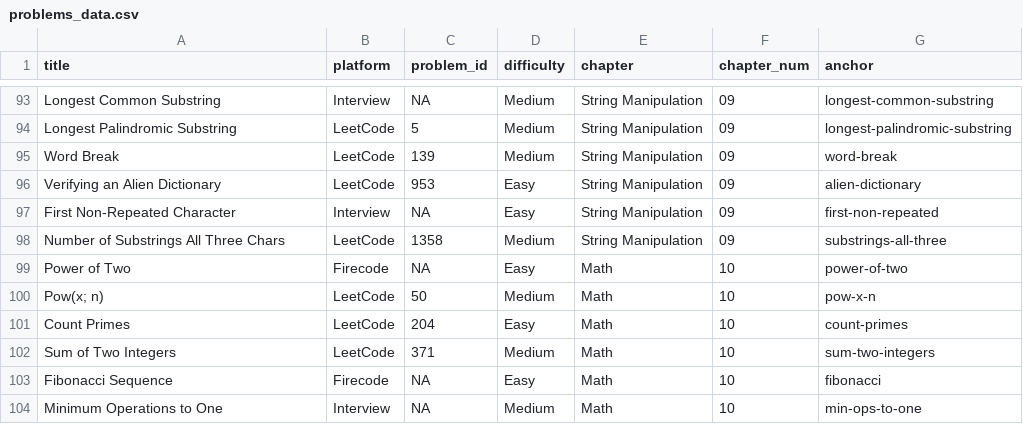
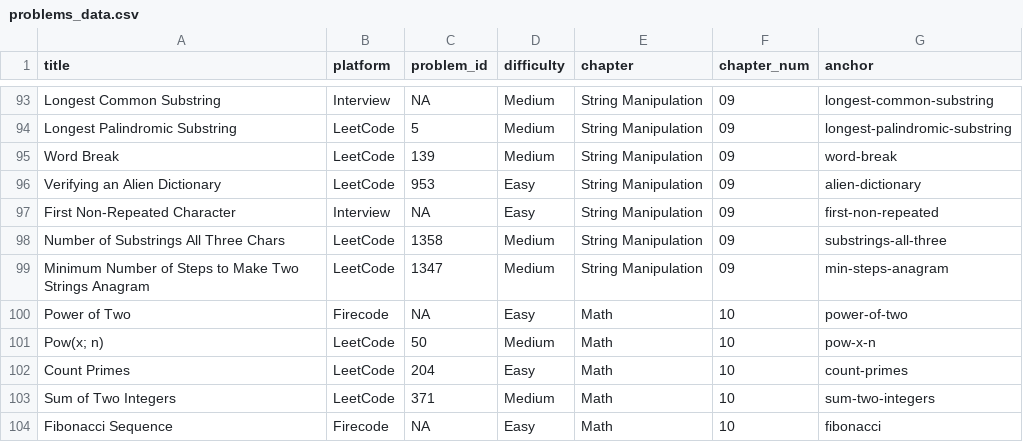
Before and after one commit to mcfongtw/CodingInterview, a CSV file: problems_data.csv, drawn as a sheet; only a part is shown, gaps mark what is left out; the shorter side is filled out with more unchanged rows.

Commit message:
feat: Add "Minimum Steps to Anagram" problem and document workflow
- Adds LeetCode problem 1347 "Minimum Number of Steps to Make Two Strings Anagram" to the String Manipulation chapter.
- Includes a detailed solution with walkthrough, complexity analysis, and Java implementation.
- Updates `CLAUDE.md` to document the two-phase workflow for adding new problems.
- Adds the new problem to `problems_data.csv` to keep the index current.

```diff
--- a/problems_data.csv
+++ b/problems_data.csv
@@ -98,2 +98,3 @@ First Non-Repeated Character,Interview,NA,Easy,String Manipulation,09,first-non-
 Number of Substrings All Three Chars,LeetCode,1358,Medium,String Manipulation,09,substrings-all-three
+Minimum Number of Steps to Make Two Strings Anagram,LeetCode,1347,Medium,String Manipulation,09,min-steps-anagram
 Power of Two,Firecode,NA,Easy,Math,10,power-of-two
```
Also changed, not shown: 2 other files.
